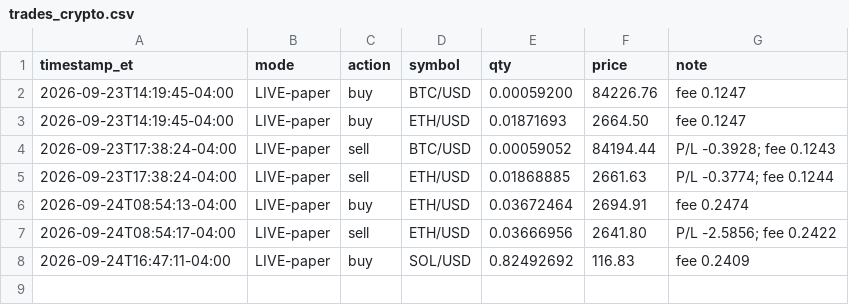
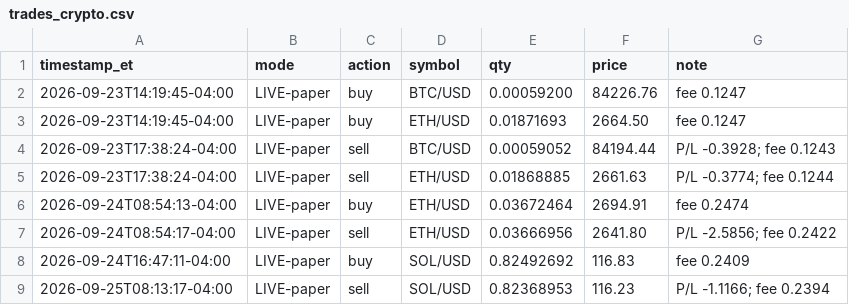
Before and after one commit to konorscolburn-svg/wheel-bot, a CSV file: trades_crypto.csv, drawn as a sheet.

Commit message:
Crypto bot run 2026-09-25-1213

```diff
--- a/trades_crypto.csv
+++ b/trades_crypto.csv
@@ -8 +8,2 @@ timestamp_et,mode,action,symbol,qty,price,note
 2026-09-24T16:47:11-04:00,LIVE-paper,buy,SOL/USD,0.82492692,116.83,fee 0.2409
+2026-09-25T08:13:17-04:00,LIVE-paper,sell,SOL/USD,0.82368953,116.23,P/L -1.1166; fee 0.2394
```
Also changed, not shown: 1 other file.
